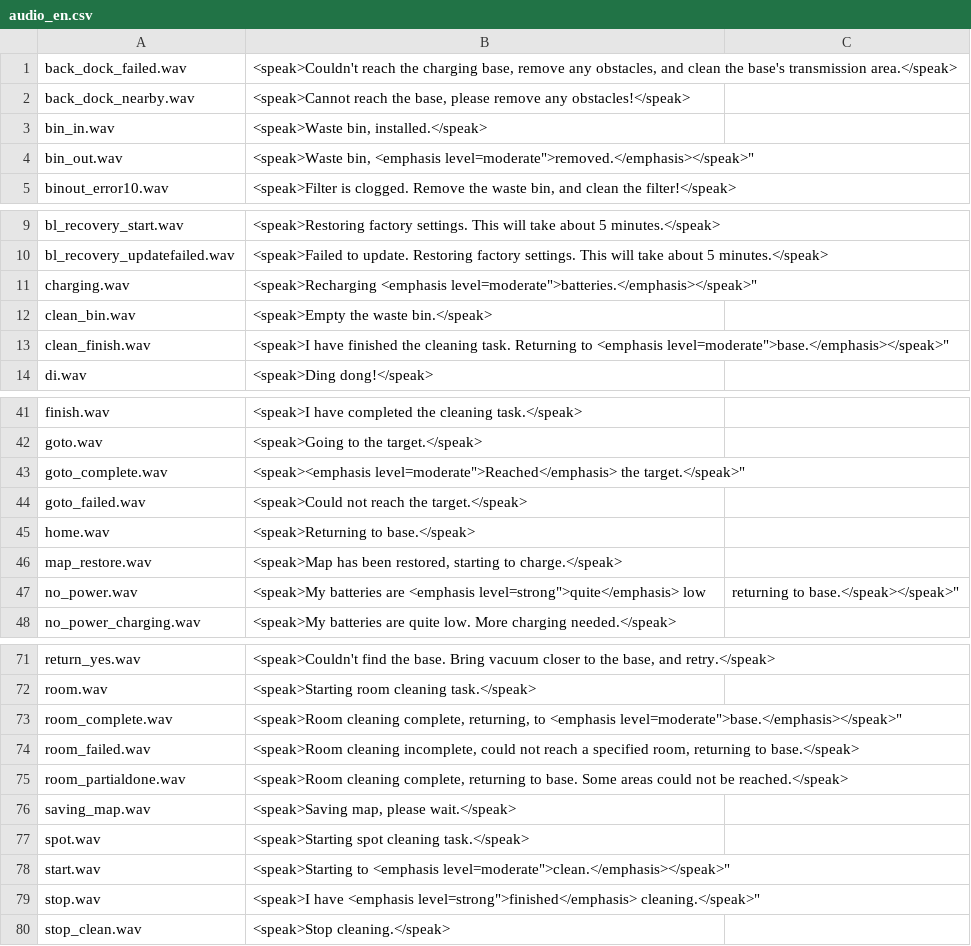
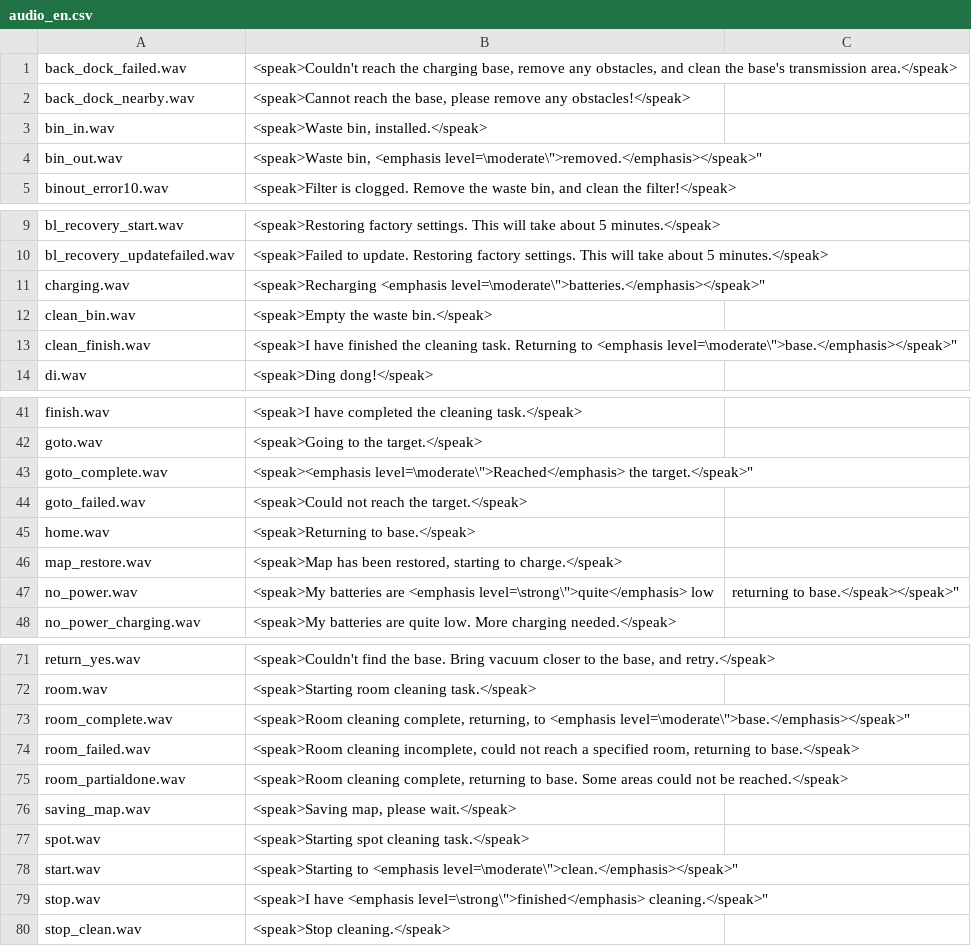
Before and after one commit to fredless/dustcloud, a CSV file: devices/xiaomi.vacuum/audio_generator/language/audio_en.csv, drawn as a sheet; only a part is shown, gaps mark what is left out; the diff covers the shown part only.

Commit message:
escapes quotes - hopefully

```diff
--- a/devices/xiaomi.vacuum/audio_generator/language/audio_en.csv
+++ b/devices/xiaomi.vacuum/audio_generator/language/audio_en.csv
@@ -3,3 +3,3 @@ back_dock_nearby.wav,"<speak>Cannot reach the base, please remove any obstacles!
 bin_in.wav,"<speak>Waste bin, installed.</speak>"
-bin_out.wav,"<speak>Waste bin, <emphasis level="moderate">removed.</emphasis></speak>"
+bin_out.wav,"<speak>Waste bin, <emphasis level=\"moderate\">removed.</emphasis></speak>"
 binout_error10.wav,"<speak>Filter is clogged.  Remove the waste bin, and clean the filter!</speak>"
@@ -10,5 +10,5 @@ bl_recovery_start.wav,"<speak>Restoring factory settings.  This will take about
 bl_recovery_updatefailed.wav,"<speak>Failed to update. Restoring factory settings.  This will take about 5 minutes.</speak>"
-charging.wav,"<speak>Recharging <emphasis level="moderate">batteries.</emphasis></speak>"
+charging.wav,"<speak>Recharging <emphasis level=\"moderate\">batteries.</emphasis></speak>"
 clean_bin.wav,"<speak>Empty the waste bin.</speak>"
-clean_finish.wav,"<speak>I have finished the cleaning task. Returning to <emphasis level="moderate">base.</emphasis></speak>"
+clean_finish.wav,"<speak>I have finished the cleaning task. Returning to <emphasis level=\"moderate\">base.</emphasis></speak>"
 di.wav,"<speak>Ding dong!</speak>"
@@ -42,3 +42,3 @@ finish.wav,"<speak>I have completed the cleaning task.</speak>"
 goto.wav,"<speak>Going to the target.</speak>"
-goto_complete.wav,"<speak><emphasis level="moderate">Reached</emphasis> the target.</speak>"
+goto_complete.wav,"<speak><emphasis level=\"moderate\">Reached</emphasis> the target.</speak>"
 goto_failed.wav,"<speak>Could not reach the target.</speak>"
@@ -46,3 +46,3 @@ home.wav,"<speak>Returning to base.</speak>"
 map_restore.wav,"<speak>Map has been restored, starting to charge.</speak>"
-no_power.wav,"<speak>My batteries are <emphasis level="strong">quite</emphasis> low, returning to base.</speak></speak>"
+no_power.wav,"<speak>My batteries are <emphasis level=\"strong\">quite</emphasis> low, returning to base.</speak></speak>"
 no_power_charging.wav,"<speak>My batteries are quite low. More charging needed.</speak>"
@@ -72,3 +72,3 @@ return_yes.wav,"<speak>Couldn't find the base. Bring vacuum closer to the base,
 room.wav,"<speak>Starting room cleaning task.</speak>"
-room_complete.wav,"<speak>Room cleaning complete, returning, to <emphasis level="moderate">base.</emphasis></speak>"
+room_complete.wav,"<speak>Room cleaning complete, returning, to <emphasis level=\"moderate\">base.</emphasis></speak>"
 room_failed.wav,"<speak>Room cleaning incomplete, could not reach a specified room, returning to base.</speak>"
@@ -77,4 +77,4 @@ saving_map.wav,"<speak>Saving map, please wait.</speak>"
 spot.wav,"<speak>Starting spot cleaning task.</speak>"
-start.wav,"<speak>Starting to <emphasis level="moderate">clean.</emphasis></speak>"
-stop.wav,"<speak>I have <emphasis level="strong">finished</emphasis> cleaning.</speak>"
+start.wav,"<speak>Starting to <emphasis level=\"moderate\">clean.</emphasis></speak>"
+stop.wav,"<speak>I have <emphasis level=\"strong\">finished</emphasis> cleaning.</speak>"
 stop_clean.wav,"<speak>Stop cleaning.</speak>"
```
Also changed, not shown: 1 edited cell elsewhere in this file.
